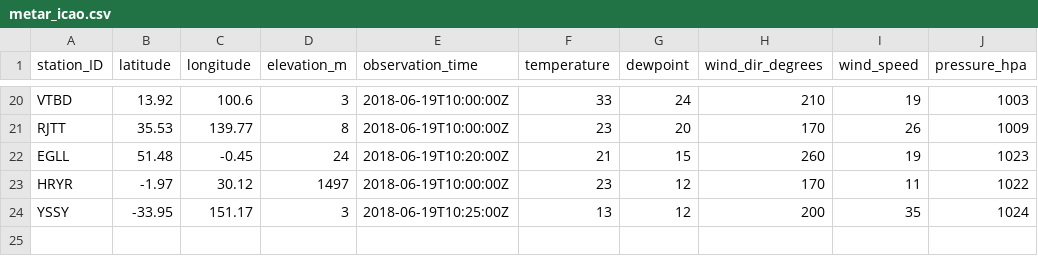
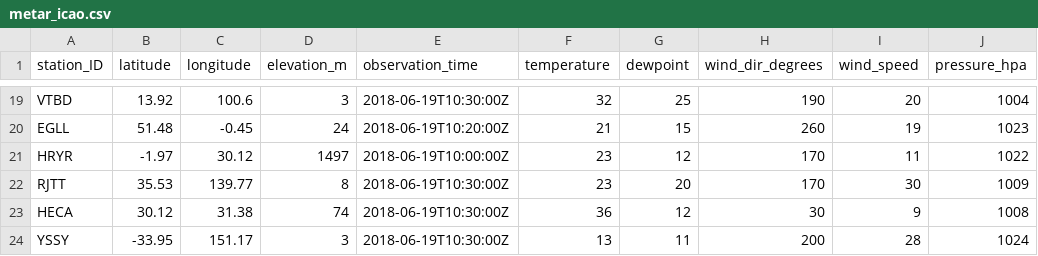
Before and after one commit to geos4s/realtimegis, a CSV file: sgroup04/metar_icao.csv, drawn as a sheet; only a part is shown, gaps mark what is left out; removed rows and columns are numbered as before the commit, all else as after; the diff covers the shown part only; the diff names each change by its address in the sheet, - before the commit and + after, or states it on an @@ line.

Commit message:
Add sgroup04/metar_icao.csv

```diff
--- a/sgroup04/metar_icao.csv
+++ b/sgroup04/metar_icao.csv
-E19 (observation_time): 2018-06-19T10:00:00Z
+E19 (observation_time): 2018-06-19T10:30:00Z
-F19 (temperature): 33
+F19 (temperature): 32
-G19 (dewpoint): 24
+G19 (dewpoint): 25
-H19 (wind_dir_degrees): 210
+H19 (wind_dir_degrees): 190
-I19 (wind_speed): 19
+I19 (wind_speed): 20
-J19 (pressure_hpa): 1003
+J19 (pressure_hpa): 1004
-row 21: RJTT | 35.53 | 139.77 | 8 | 2018-06-19T10:00:00Z | 23 | 20 | 170 | 26 | 1009
+row 22: RJTT | 35.53 | 139.77 | 8 | 2018-06-19T10:30:00Z | 23 | 20 | 170 | 30 | 1009
+row 23: HECA | 30.12 | 31.38 | 74 | 2018-06-19T10:30:00Z | 36 | 12 | 30 | 9 | 1008
-E24 (observation_time): 2018-06-19T10:25:00Z
+E24 (observation_time): 2018-06-19T10:30:00Z
-G24 (dewpoint): 12
+G24 (dewpoint): 11
-I24 (wind_speed): 35
+I24 (wind_speed): 28
```
Also changed, not shown: 2 added rows, 3 removed rows, 9 moved rows and 5 edited cells elsewhere in this file.
